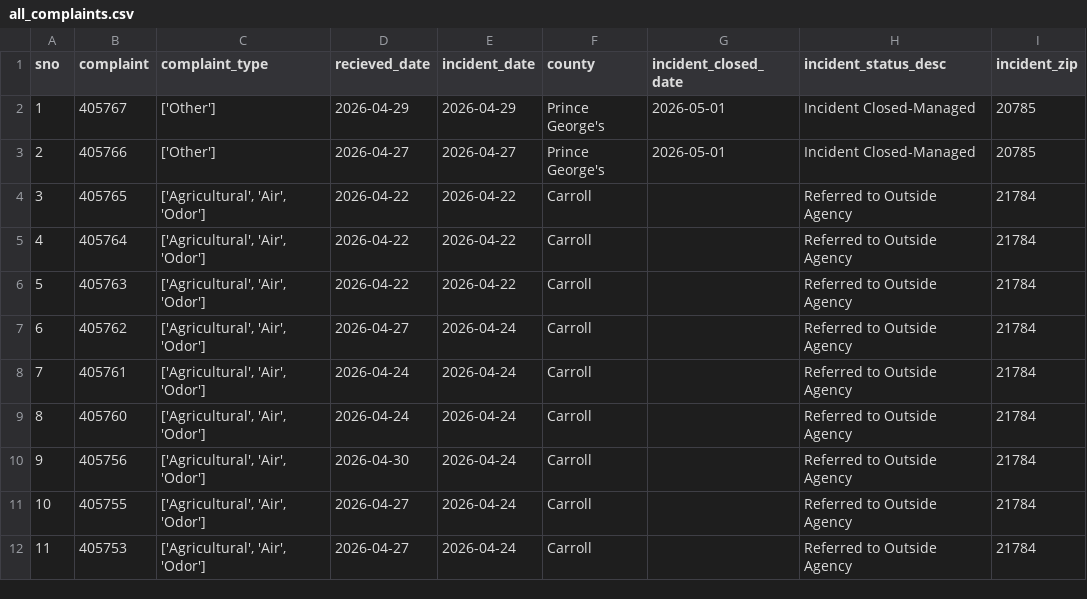
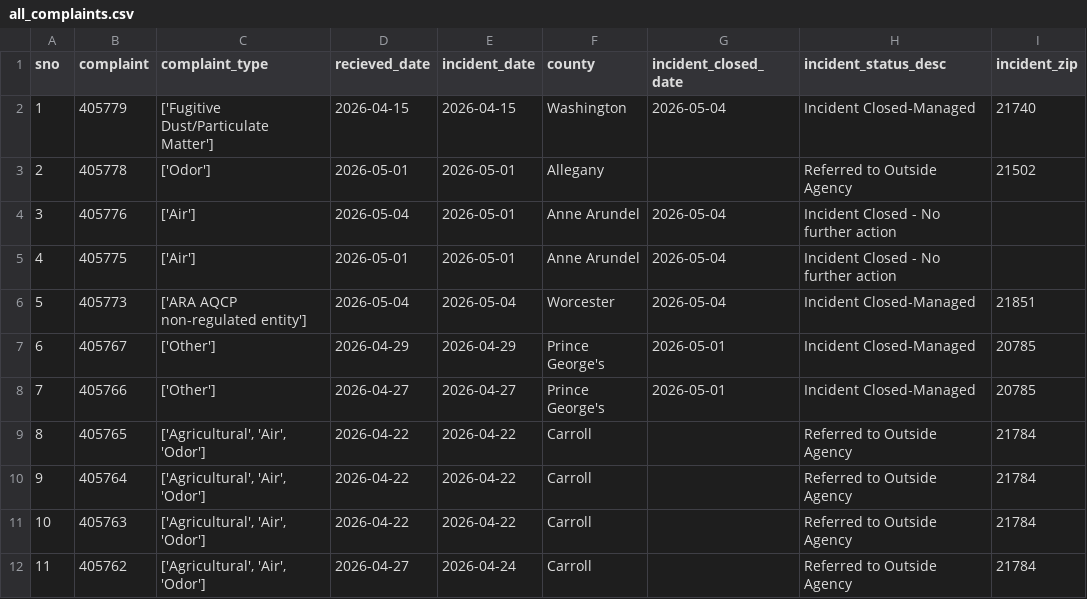
Before and after one commit to ktanner23/live-nicar-pipeline, a CSV file: exported_data/all_complaints.csv, drawn as a sheet; only a part is shown; the shorter side is filled out with more unchanged rows; addresses are those after the commit; the diff names each change by its address in the sheet, - before the commit and + after, or states it on an @@ line.

Commit message:
Automated commit from GitHub Actions

```diff
--- a/exported_data/all_complaints.csv
+++ b/exported_data/all_complaints.csv
+row 2: 1 | 405779 | ['Fugitive Dust/Particulate Matter'] | 2026-04-15 | 2026-04-15 | Washington | 2026-05-04 | Incident Closed-Managed | 21740
+row 3: 2 | 405778 | ['Odor'] | 2026-05-01 | 2026-05-01 | Allegany |  | Referred to Outside Agency | 21502
+row 4: 3 | 405776 | ['Air'] | 2026-05-04 | 2026-05-01 | Anne Arundel | 2026-05-04 | Incident Closed - No further action
+row 5: 4 | 405775 | ['Air'] | 2026-05-01 | 2026-05-01 | Anne Arundel | 2026-05-04 | Incident Closed - No further action
+row 6: 5 | 405773 | ['ARA AQCP non-regulated entity'] | 2026-05-04 | 2026-05-04 | Worcester | 2026-05-04 | Incident Closed-Managed | 21851
@@ column A (sno) renumbered from row 7 down @@
```
Also changed, not shown: exported_data/complaint_type_frequency.csv, exported_data/county_frequency.csv, 1 other file.
